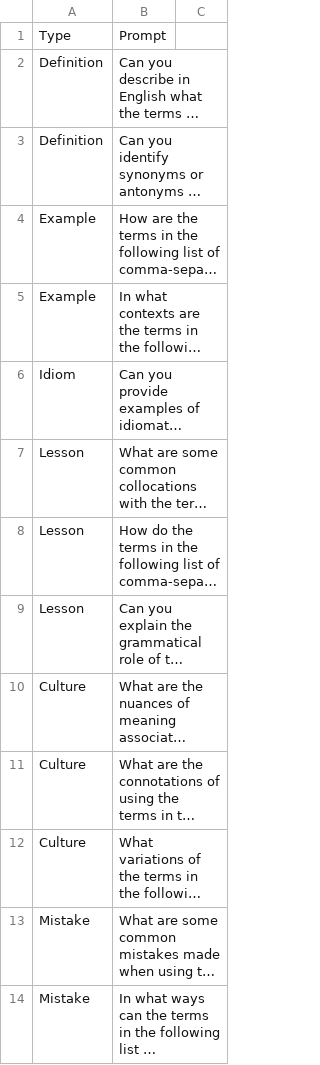
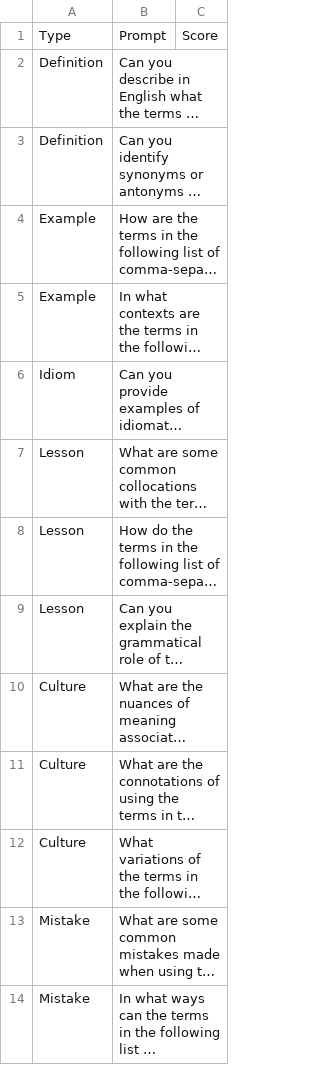
Before and after one commit to Project-Lexeme/Lexeme-Client, a CSV file: data/prompts/term_prompts.csv, drawn as a sheet; long unchanged cells end in …; the diff names each change by its address in the sheet, - before the commit and + after, or states it on an @@ line.

Commit message:
added Score column to prompts csvs, created skeleton in app.py for logging feedback

```diff
--- a/data/prompts/term_prompts.csv
+++ b/data/prompts/term_prompts.csv
-C1: (empty)
+C1: Score
```
Also changed, not shown: data/prompts/subtitle_prompts.csv, 2 other files.
